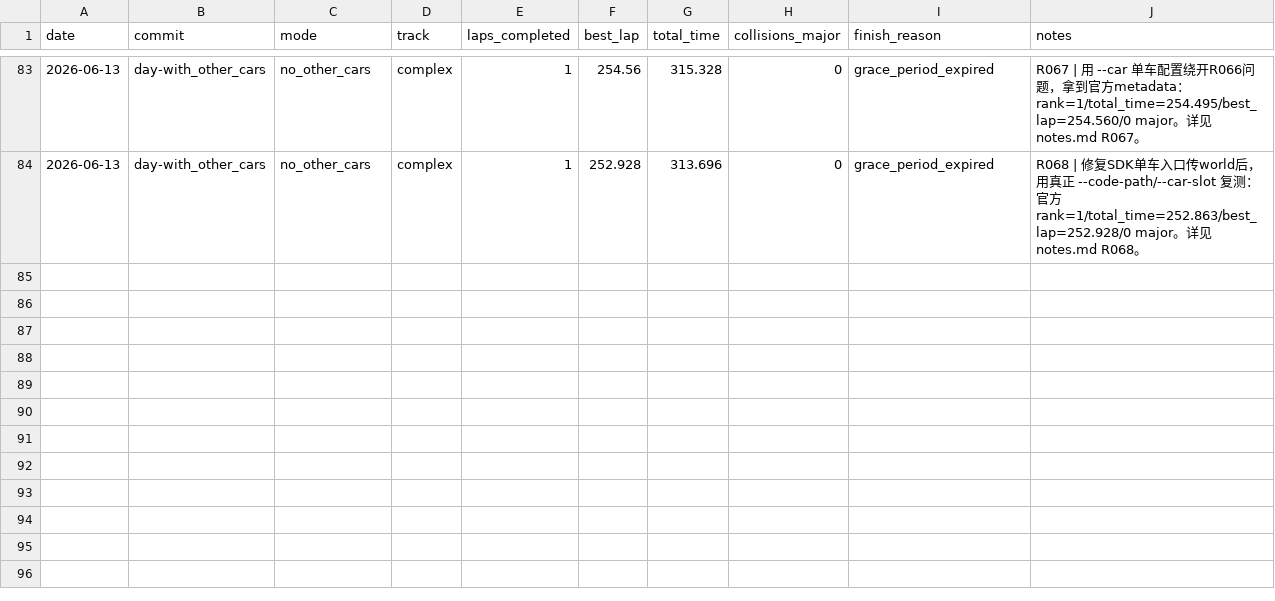
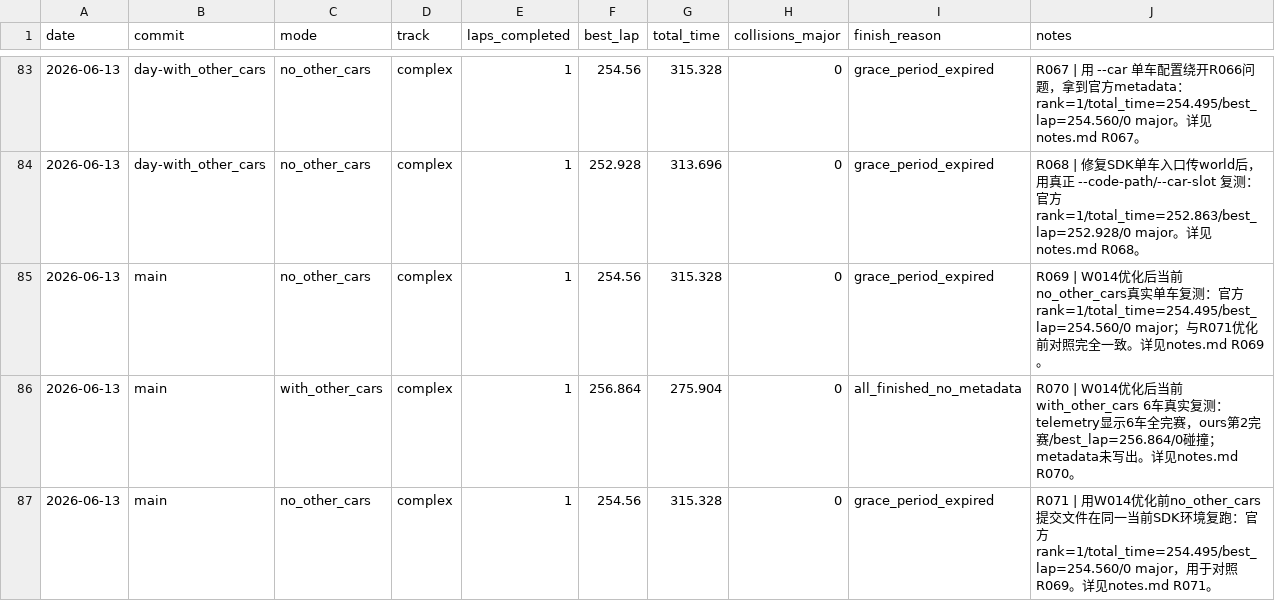
Before and after one commit to d2a1y6/airacer-controller, a CSV file: experiments/runs.csv, drawn as a sheet; only a part is shown, gaps mark what is left out.

```diff
--- a/experiments/runs.csv
+++ b/experiments/runs.csv
@@ -84 +84,4 @@
 2026-06-13,day-with_other_cars,no_other_cars,complex,1,252.928,313.696,0,grace_period_expired,"R068 | 修复SDK单车入口传world后，用真正 --code-path/--car-slot 复测：官方rank=1/total_time=252.863/best_lap=252.928/0 major。详见notes.md R068。"
+2026-06-13,main,no_other_cars,complex,1,254.56,315.328,0,grace_period_expired,"R069 | W014优化后当前no_other_cars真实单车复测：官方rank=1/total_time=254.495/best_lap=254.560/0 major；与R071优化前对照完全一致。详见notes.md R069。"
+2026-06-13,main,with_other_cars,complex,1,256.864,275.904,0,all_finished_no_metadata,"R070 | W014优化后当前with_other_cars 6车真实复测：telemetry显示6车全完赛，ours第2完赛/best_lap=256.864/0碰撞；metadata未写出。详见notes.md R070。"
+2026-06-13,main,no_other_cars,complex,1,254.56,315.328,0,grace_period_expired,"R071 | 用W014优化前no_other_cars提交文件在同一当前SDK环境复跑：官方rank=1/total_time=254.495/best_lap=254.560/0 major，用于对照R069。详见notes.md R071。"
```
Also changed, not shown: 5 other files.
